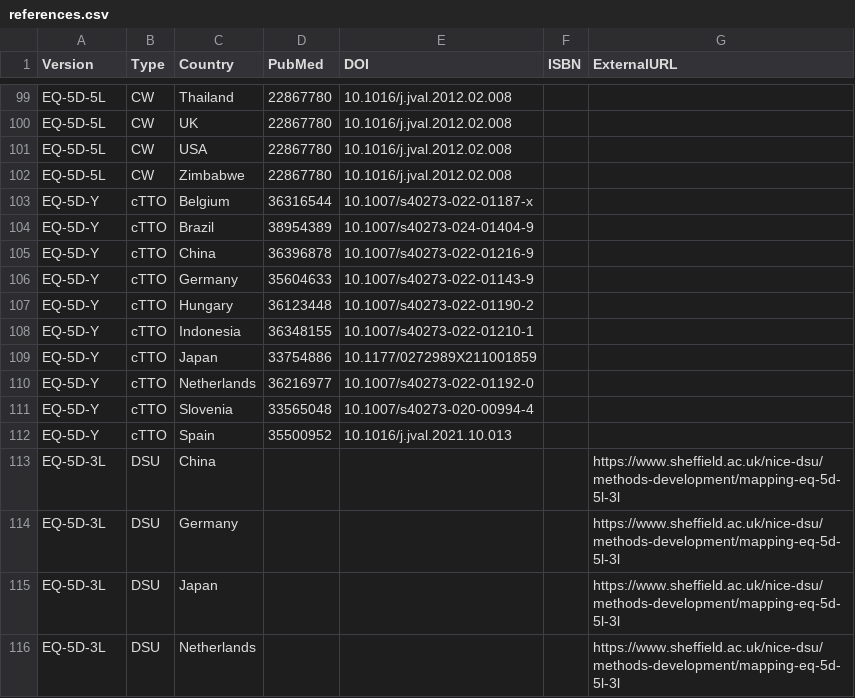
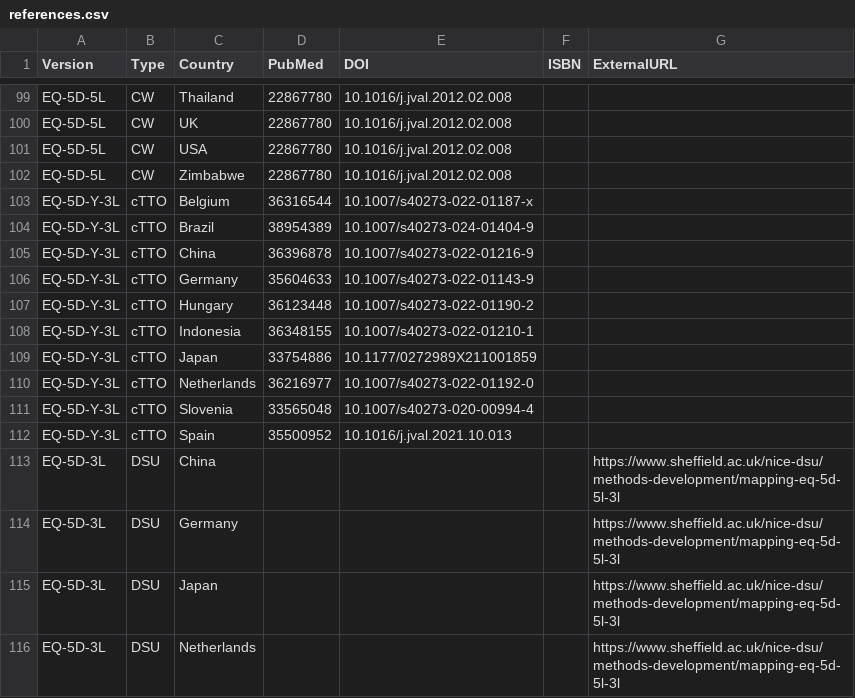
Before and after one commit to fragla/eq5d, a CSV file: data-raw/references.csv, drawn as a sheet; only a part is shown, gaps mark what is left out.

```diff
--- a/data-raw/references.csv
+++ b/data-raw/references.csv
@@ -102,12 +102,12 @@ EQ-5D-5L,CW,USA,22867780,10.1016/j.jval.2012.02.008,,
 EQ-5D-5L,CW,Zimbabwe,22867780,10.1016/j.jval.2012.02.008,,
-EQ-5D-Y,cTTO,Belgium,36316544,10.1007/s40273-022-01187-x,,
-EQ-5D-Y,cTTO,Brazil,38954389,10.1007/s40273-024-01404-9,,
-EQ-5D-Y,cTTO,China,36396878,10.1007/s40273-022-01216-9,,
-EQ-5D-Y,cTTO,Germany,35604633,10.1007/s40273-022-01143-9,,
-EQ-5D-Y,cTTO,Hungary,36123448,10.1007/s40273-022-01190-2,,
-EQ-5D-Y,cTTO,Indonesia,36348155,10.1007/s40273-022-01210-1,,
-EQ-5D-Y,cTTO,Japan,33754886,10.1177/0272989X211001859,,
-EQ-5D-Y,cTTO,Netherlands,36216977,10.1007/s40273-022-01192-0,,
-EQ-5D-Y,cTTO,Slovenia,33565048,10.1007/s40273-020-00994-4,,
-EQ-5D-Y,cTTO,Spain,35500952,10.1016/j.jval.2021.10.013,,
+EQ-5D-Y-3L,cTTO,Belgium,36316544,10.1007/s40273-022-01187-x,,
+EQ-5D-Y-3L,cTTO,Brazil,38954389,10.1007/s40273-024-01404-9,,
+EQ-5D-Y-3L,cTTO,China,36396878,10.1007/s40273-022-01216-9,,
+EQ-5D-Y-3L,cTTO,Germany,35604633,10.1007/s40273-022-01143-9,,
+EQ-5D-Y-3L,cTTO,Hungary,36123448,10.1007/s40273-022-01190-2,,
+EQ-5D-Y-3L,cTTO,Indonesia,36348155,10.1007/s40273-022-01210-1,,
+EQ-5D-Y-3L,cTTO,Japan,33754886,10.1177/0272989X211001859,,
+EQ-5D-Y-3L,cTTO,Netherlands,36216977,10.1007/s40273-022-01192-0,,
+EQ-5D-Y-3L,cTTO,Slovenia,33565048,10.1007/s40273-020-00994-4,,
+EQ-5D-Y-3L,cTTO,Spain,35500952,10.1016/j.jval.2021.10.013,,
 EQ-5D-3L,DSU,China,,,,https://www.sheffield.ac.uk/nice-dsu/methods-development/mapping-eq-5d-5l-3l
```
Also changed, not shown: 29 other files.
